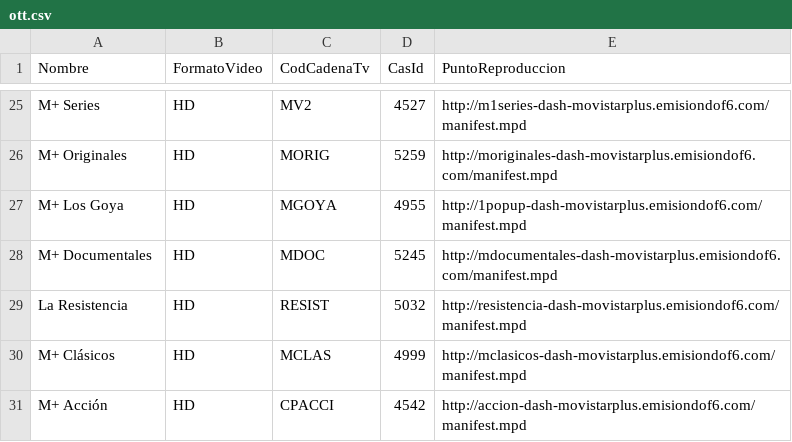
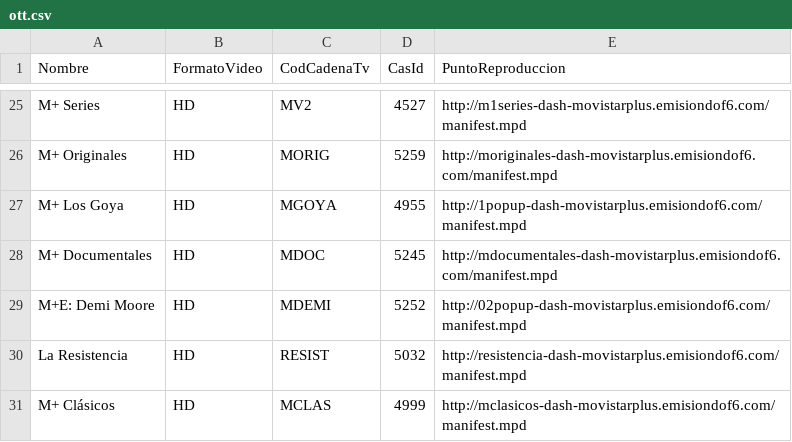
Before and after one commit to alicatesTEAM/Mfeed, a CSV file: ott.csv, drawn as a sheet; only a part is shown, gaps mark what is left out; the shorter side is filled out with more unchanged rows.

```diff
--- a/ott.csv
+++ b/ott.csv
@@ -28,2 +28,3 @@ M+ Los Goya,HD,MGOYA,4955,http://1popup-dash-movistarplus.emisiondof6.com/manife
 M+ Documentales,HD,MDOC,5245,http://mdocumentales-dash-movistarplus.emisiondof6.com/manifest.mpd
+M+E: Demi Moore,HD,MDEMI,5252,http://02popup-dash-movistarplus.emisiondof6.com/manifest.mpd
 La Resistencia,HD,RESIST,5032,http://resistencia-dash-movistarplus.emisiondof6.com/manifest.mpd
```
Also changed, not shown: difusion.csv.
